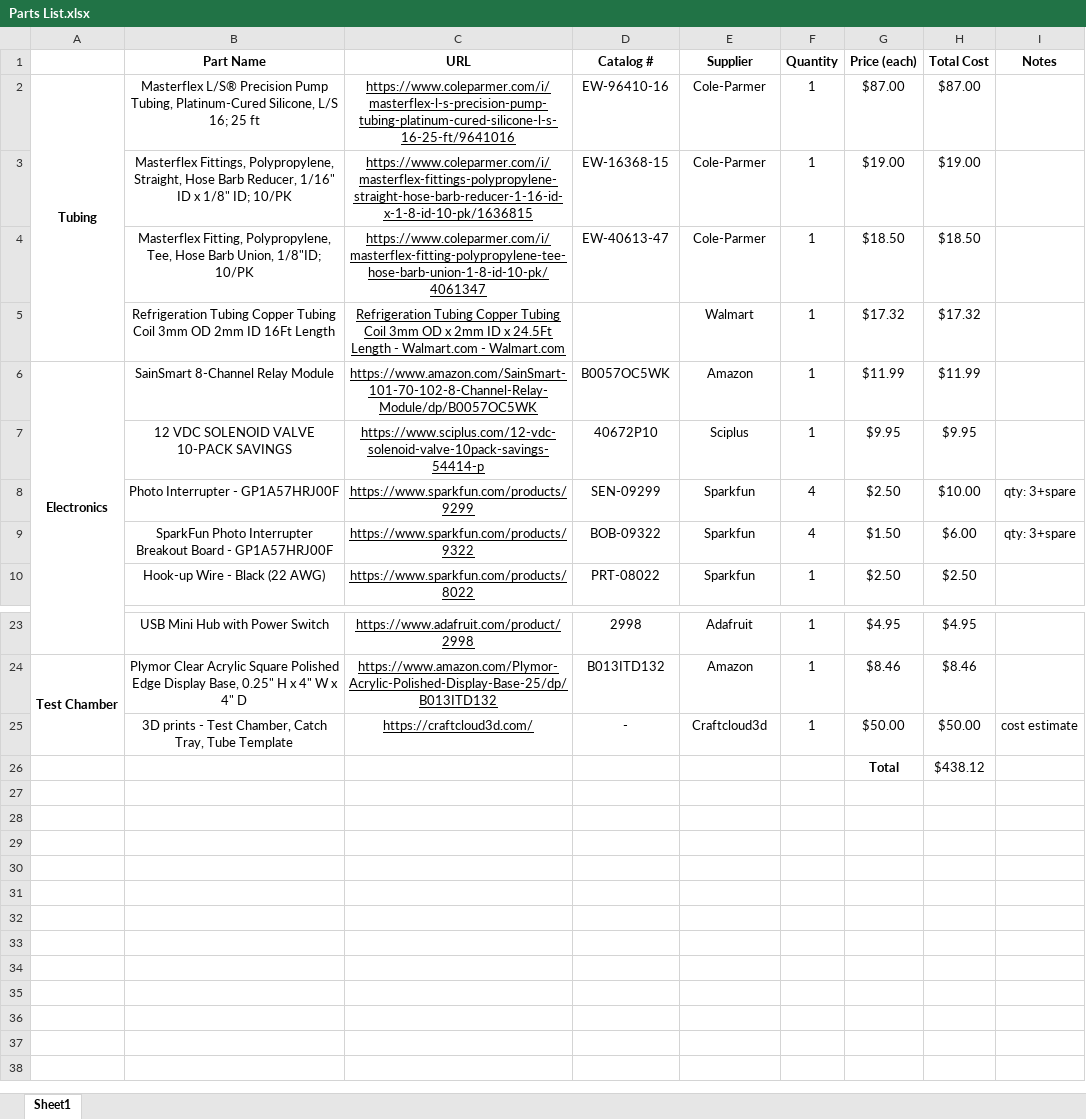
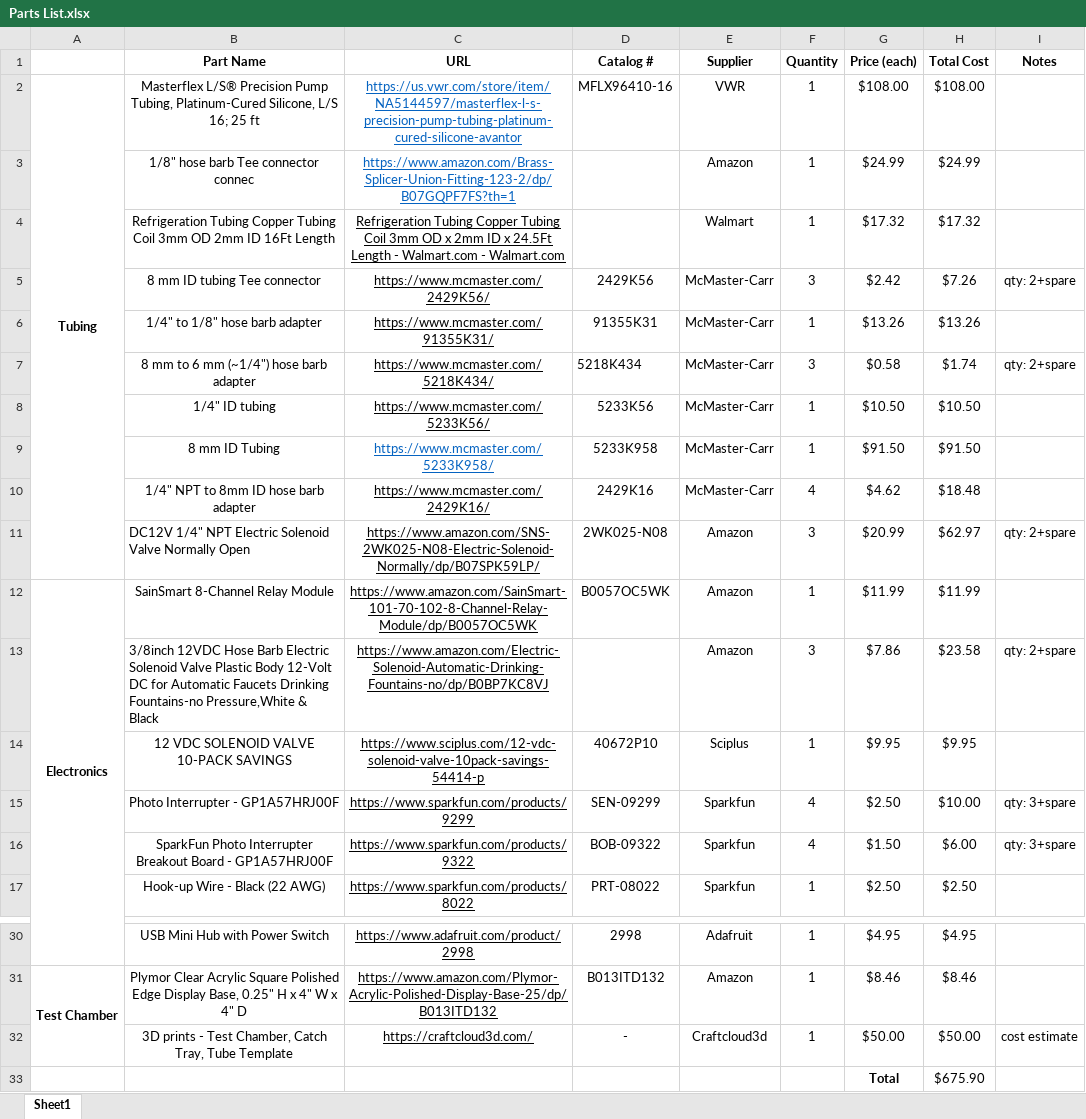
Before and after one commit to misaacson01/Operant_Temp_Assay_V2, an Excel workbook: Parts List.xlsx, sheet Sheet1, drawn as a sheet; only a part is shown, gaps mark what is left out; values as stored, in another font and other column widths than the file's, no borders; removed rows and columns are numbered as before the commit, all else as after; the diff names each change by its address in the sheet, - before the commit and + after, or states it on an @@ line.

Commit message:
Update Parts List.xlsx

```diff
--- a/Parts List.xlsx (sheet Sheet1)
+++ b/Parts List.xlsx (sheet Sheet1)
-C2 (URL): https://www.coleparmer.com/i/masterflex-l-s-precision-pump-tubing-platinum-cured-silicone-l-s-16-25-ft/9641016
+C2 (URL): https://us.vwr.com/store/item/NA5144597/masterflex-l-s-precision-pump-tubing-platinum-cured-silicone-avantor
-C2 text colour: black
+C2 text colour: #0563C1
-D2 (Catalog #): EW-96410-16
+D2 (Catalog #): MFLX96410-16
-E2 (Supplier): Cole-Parmer
+E2 (Supplier): VWR
-G2 (Price (each)): $87.00
+G2 (Price (each)): $108.00
-H2 (Total Cost): $87.00
+H2 (Total Cost): $108.00
-row 3:  | Masterflex Fittings, Polypropylene, Straight, Hose Barb Reducer, 1/16" ID x 1/8" ID; 10/PK | https://www.coleparmer.com/i/masterflex-fittings-polypropylene-straight-hose-barb-reducer-1-16-id-x-1-8-id-10-pk/1636815 | EW-16368-15 | Cole-Parmer | 1 | $19.00 | $19.00
-row 4:  | Masterflex Fitting, Polypropylene, Tee, Hose Barb Union, 1/8"ID; 10/PK | https://www.coleparmer.com/i/masterflex-fitting-polypropylene-tee-hose-barb-union-1-8-id-10-pk/4061347 | EW-40613-47 | Cole-Parmer | 1 | $18.50 | $18.50
+row 3:  | 1/8" hose barb Tee connector connec | https://www.amazon.com/Brass-Splicer-Union-Fitting-123-2/dp/B07GQPF7FS?th=1 |  | Amazon | 1 | $24.99 | $24.99
+row 5:  | 8 mm ID tubing Tee connector | https://www.mcmaster.com/2429K56/ | 2429K56 | McMaster-Carr | 3 | $2.42 | $7.26 | qty: 2+spare
+row 6:  | 1/4" to 1/8" hose barb adapter | https://www.mcmaster.com/91355K31/ | 91355K31 | McMaster-Carr | 1 | $13.26 | $13.26
+row 7:  | 8 mm to 6 mm (~1/4") hose barb adapter | https://www.mcmaster.com/5218K434/ | 5218K434 | McMaster-Carr | 3 | $0.58 | $1.74 | qty: 2+spare
+row 8:  | 1/4" ID tubing | https://www.mcmaster.com/5233K56/ | 5233K56 | McMaster-Carr | 1 | $10.50 | $10.50
+row 9:  | 8 mm ID Tubing | https://www.mcmaster.com/5233K958/ | 5233K958 | McMaster-Carr | 1 | $91.50 | $91.50
+row 10:  | 1/4" NPT to 8mm ID hose barb adapter | https://www.mcmaster.com/2429K16/ | 2429K16 | McMaster-Carr | 4 | $4.62 | $18.48
+row 11:  | DC12V 1/4" NPT Electric Solenoid Valve Normally Open | https://www.amazon.com/SNS-2WK025-N08-Electric-Solenoid-Normally/dp/B07SPK59LP/ | 2WK025-N08 | Amazon | 3 | $20.99 | $62.97 | qty: 2+spare
+row 13:  | 3/8inch 12VDC Hose Barb Electric Solenoid Valve Plastic Body 12-Volt DC for Automatic Faucets Drinking Fountains-no Pressure,White & Black | https://www.amazon.com/Electric-Solenoid-Automatic-Drinking-Fountains-no/dp/B0BP7KC8VJ |  | Amazon | 3 | $7.86 | $23.58 | qty: 2+spare
-H33 (Total Cost): $438.12
+H33 (Total Cost): $675.90
```
Also changed, not shown: formulas that keep their value.
